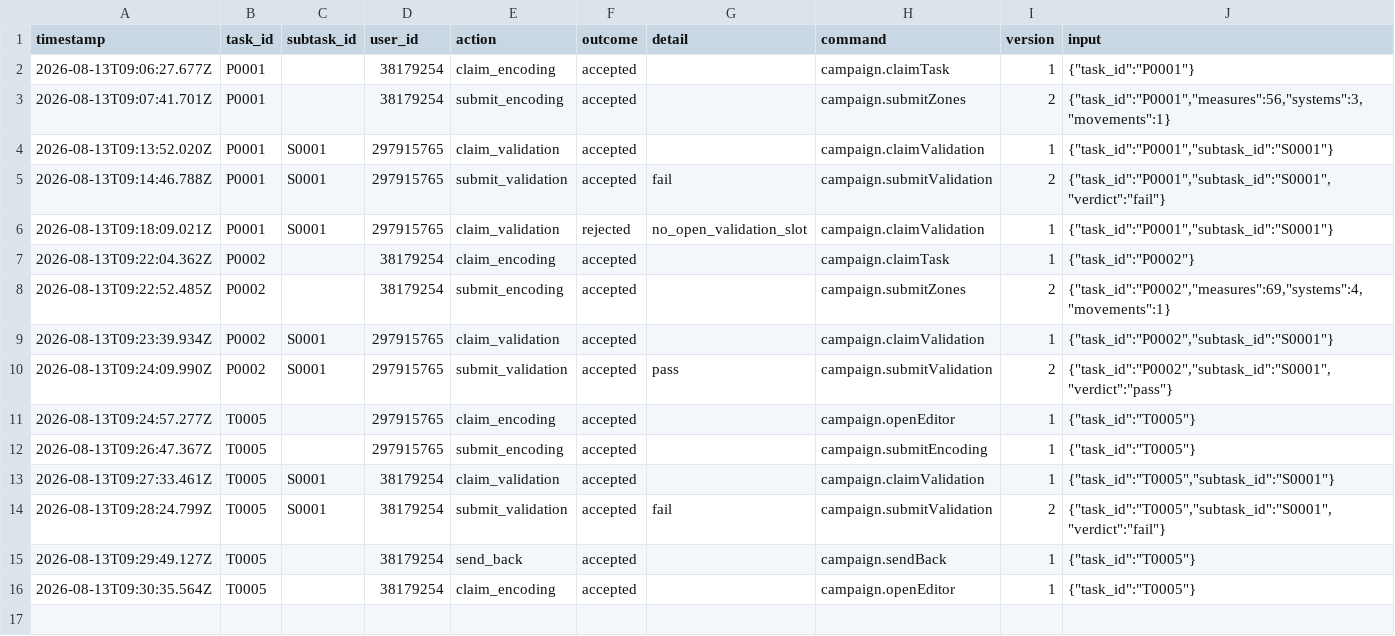
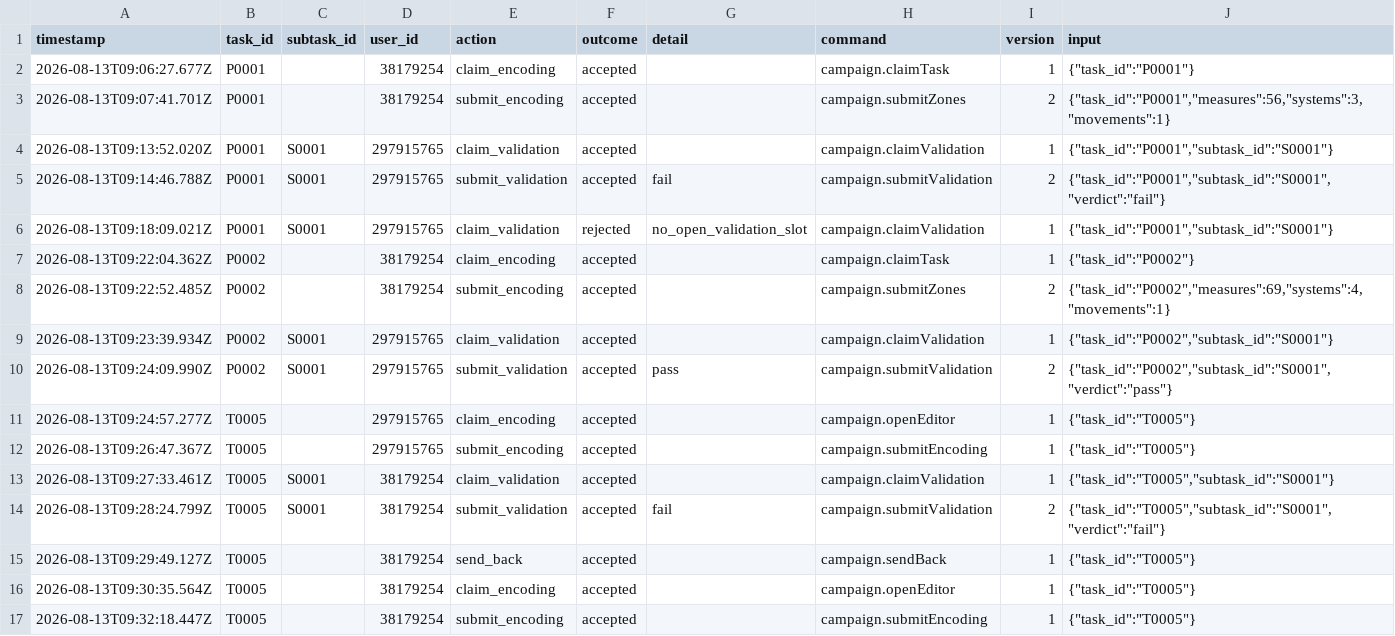
Before and after one commit to ohwjd/test1234, a CSV file: tracking/history.csv, drawn as a sheet.

```diff
--- a/tracking/history.csv
+++ b/tracking/history.csv
@@ -16 +16,2 @@ timestamp,task_id,subtask_id,user_id,action,outcome,detail,command,version,input
 2026-08-13T09:30:35.564Z,T0005,,38179254,claim_encoding,accepted,,campaign.openEditor,1,"{""task_id"":""T0005""}"
+2026-08-13T09:32:18.447Z,T0005,,38179254,submit_encoding,accepted,,campaign.submitEncoding,1,"{""task_id"":""T0005""}"
```
Also changed, not shown: tracking/state.csv, 2 other files.
